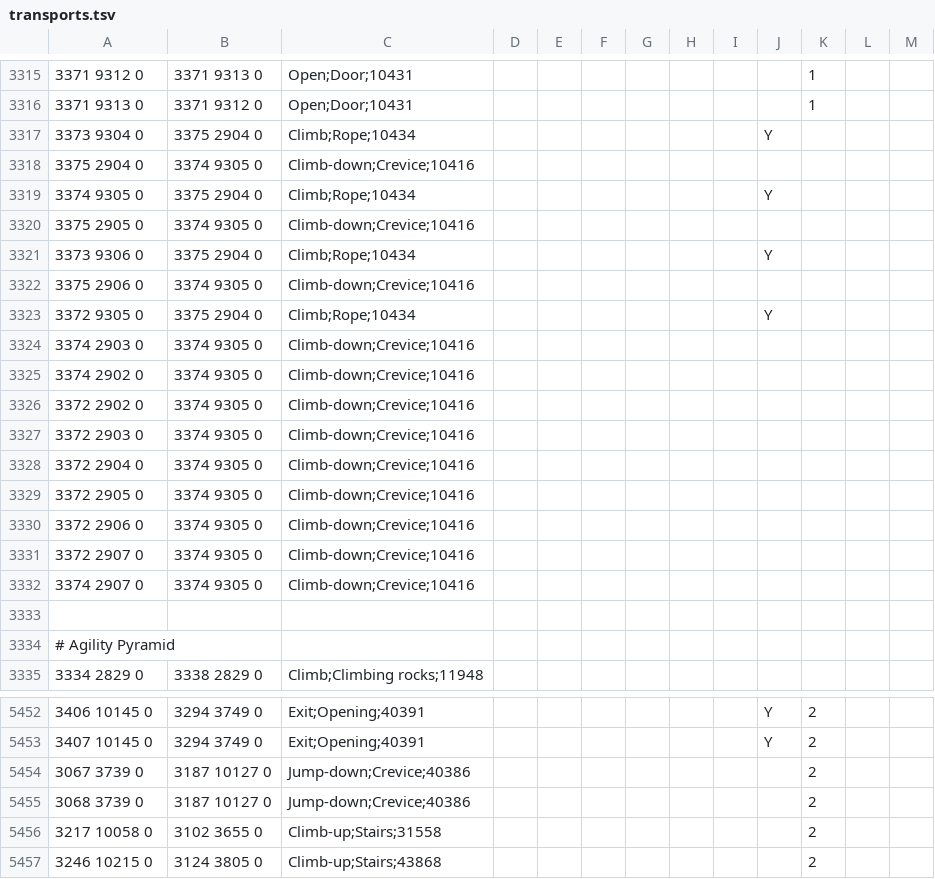
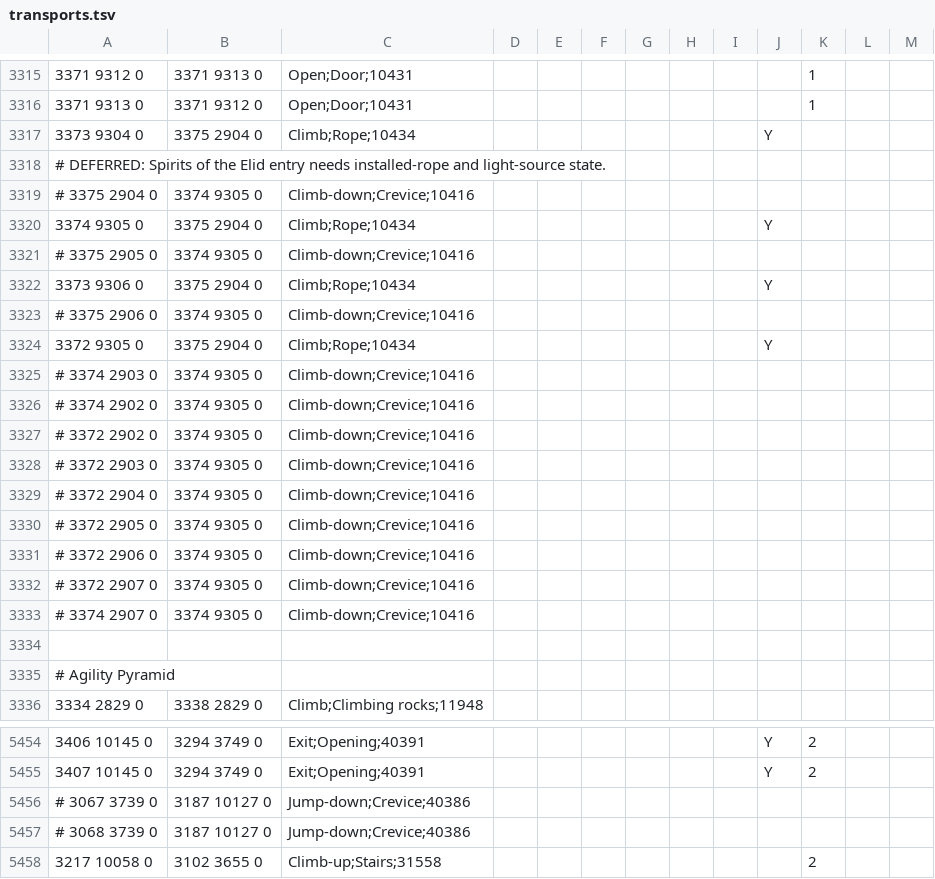
Before and after one commit to infuse21/Microbot, a TSV file: runelite-client/src/main/resources/net/runelite/client/plugins/microbot/shortestpath/transports.tsv, drawn as a sheet; only a part is shown, gaps mark what is left out; the shorter side is filled out with more unchanged rows; the diff covers the shown part only.

```diff
--- a/runelite-client/src/main/resources/net/runelite/client/plugins/microbot/shortestpath/transports.tsv
+++ b/runelite-client/src/main/resources/net/runelite/client/plugins/microbot/shortestpath/transports.tsv
@@ -3317,17 +3317,18 @@
 3373 9304 0	3375 2904 0	Climb;Rope;10434							Y
-3375 2904 0	3374 9305 0	Climb-down;Crevice;10416									
+# DEFERRED: Spirits of the Elid entry needs installed-rope and light-source state.
+# 3375 2904 0	3374 9305 0	Climb-down;Crevice;10416
 3374 9305 0	3375 2904 0	Climb;Rope;10434							Y
-3375 2905 0	3374 9305 0	Climb-down;Crevice;10416									
+# 3375 2905 0	3374 9305 0	Climb-down;Crevice;10416
 3373 9306 0	3375 2904 0	Climb;Rope;10434							Y
-3375 2906 0	3374 9305 0	Climb-down;Crevice;10416									
+# 3375 2906 0	3374 9305 0	Climb-down;Crevice;10416
 3372 9305 0	3375 2904 0	Climb;Rope;10434							Y
-3374 2903 0	3374 9305 0	Climb-down;Crevice;10416									
-3374 2902 0	3374 9305 0	Climb-down;Crevice;10416									
-3372 2902 0	3374 9305 0	Climb-down;Crevice;10416									
-3372 2903 0	3374 9305 0	Climb-down;Crevice;10416									
-3372 2904 0	3374 9305 0	Climb-down;Crevice;10416									
-3372 2905 0	3374 9305 0	Climb-down;Crevice;10416									
-3372 2906 0	3374 9305 0	Climb-down;Crevice;10416									
-3372 2907 0	3374 9305 0	Climb-down;Crevice;10416									
-3374 2907 0	3374 9305 0	Climb-down;Crevice;10416									
+# 3374 2903 0	3374 9305 0	Climb-down;Crevice;10416
+# 3374 2902 0	3374 9305 0	Climb-down;Crevice;10416
+# 3372 2902 0	3374 9305 0	Climb-down;Crevice;10416
+# 3372 2903 0	3374 9305 0	Climb-down;Crevice;10416
+# 3372 2904 0	3374 9305 0	Climb-down;Crevice;10416
+# 3372 2905 0	3374 9305 0	Climb-down;Crevice;10416
+# 3372 2906 0	3374 9305 0	Climb-down;Crevice;10416
+# 3372 2907 0	3374 9305 0	Climb-down;Crevice;10416
+# 3374 2907 0	3374 9305 0	Climb-down;Crevice;10416
 											
@@ -5453,4 +5455,4 @@
 3407 10145 0	3294 3749 0	Exit;Opening;40391							Y	2
-3067 3739 0	3187 10127 0	Jump-down;Crevice;40386								2	
-3068 3739 0	3187 10127 0	Jump-down;Crevice;40386								2	
+# 3067 3739 0	3187 10127 0	Jump-down;Crevice;40386
+# 3068 3739 0	3187 10127 0	Jump-down;Crevice;40386
 3217 10058 0	3102 3655 0	Climb-up;Stairs;31558								2	
```
Also changed, not shown: 1 added row and 46 edited cells elsewhere in this file, 6 other files.
